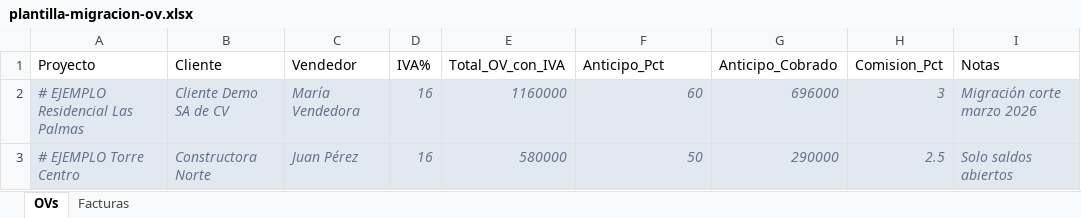
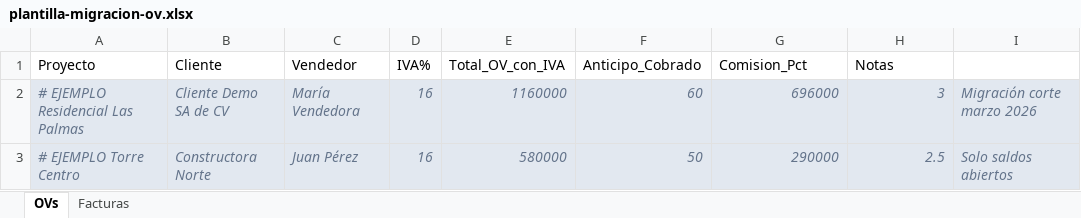
Before and after one commit to HalconCalvo/valentina-erp-v3, an Excel workbook: frontend/src/assets/plantilla-migracion-ov.xlsx, sheet OVs, drawn as a sheet; values as stored, in another font and other column widths than the file's, no borders; the diff names each change by its address in the sheet, - before the commit and + after, or states it on an @@ line.

Commit message:
fix: remove redundant Anticipo_Pct from legacy template, auto-populate amortized_advance from nc_advance_amount

```diff
--- a/frontend/src/assets/plantilla-migracion-ov.xlsx (sheet OVs)
+++ b/frontend/src/assets/plantilla-migracion-ov.xlsx (sheet OVs)
-F1: Anticipo_Pct
+F1: Anticipo_Cobrado
-G1: Anticipo_Cobrado
+G1: Comision_Pct
-H1: Comision_Pct
+H1: Notas
-I1: Notas
+I1: (empty)
```
Also changed, not shown: 2 other files.
